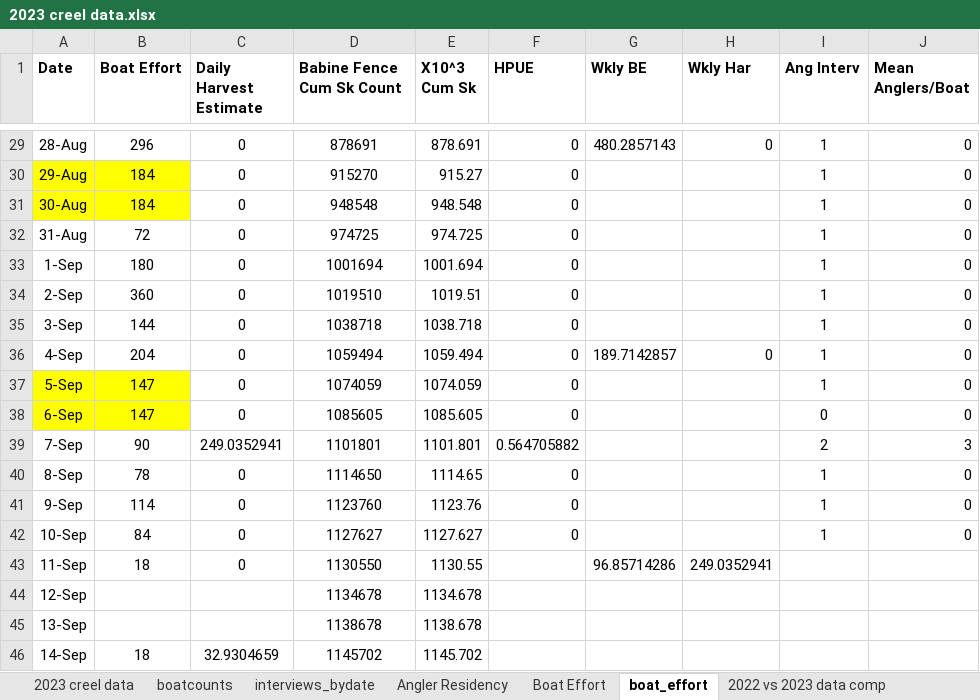
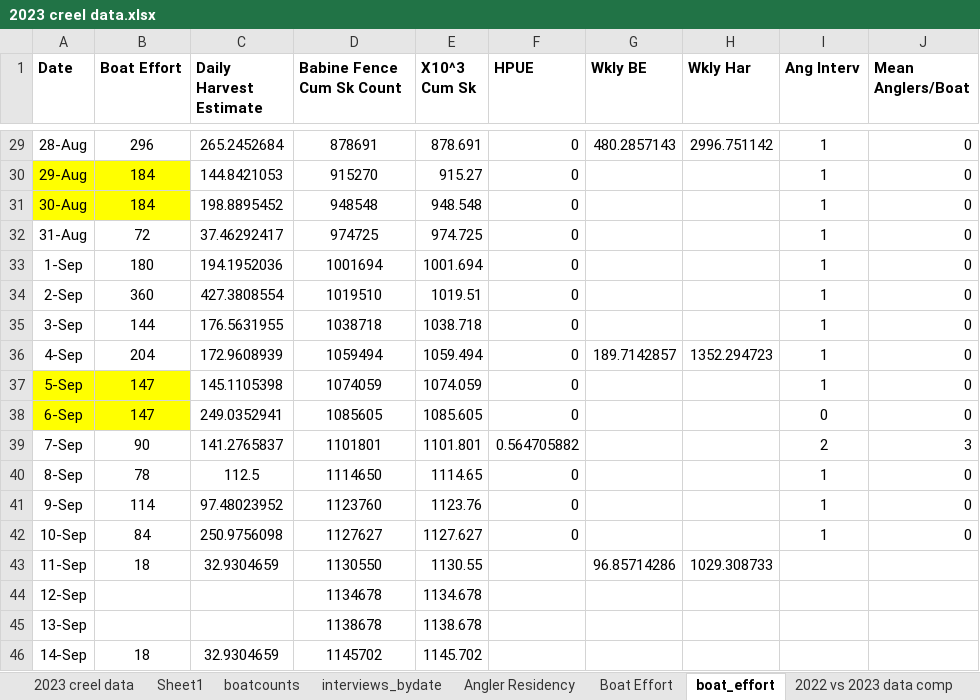
Before and after one commit to Coastland-Research/lbn-sockeye-creel, an Excel workbook: data/2023 creel data.xlsx, sheet boat_effort, drawn as a sheet; only a part is shown, gaps mark what is left out; values as stored, in another font and other column widths than the file's, no borders; the diff covers the shown part only; the diff names each change by its address in the sheet, - before the commit and + after, or states it on an @@ line.

Commit message:
Create plots of harvest, catch, CPUE, HPUE by date. Fix date formats. Start plotting boat count data

```diff
--- a/data/2023 creel data.xlsx (sheet boat_effort)
+++ b/data/2023 creel data.xlsx (sheet boat_effort)
+sheet tab: Sheet1
-C29 (Daily Harvest Estimate): 0
+C29 (Daily Harvest Estimate): 265.2452684
-H29 (Wkly Har): 0
+H29 (Wkly Har): 2996.751142
-C30 (Daily Harvest Estimate): 0
+C30 (Daily Harvest Estimate): 144.8421053
-C31 (Daily Harvest Estimate): 0
+C31 (Daily Harvest Estimate): 198.8895452
-C32 (Daily Harvest Estimate): 0
+C32 (Daily Harvest Estimate): 37.46292417
-C33 (Daily Harvest Estimate): 0
+C33 (Daily Harvest Estimate): 194.1952036
-C34 (Daily Harvest Estimate): 0
+C34 (Daily Harvest Estimate): 427.3808554
-C35 (Daily Harvest Estimate): 0
+C35 (Daily Harvest Estimate): 176.5631955
-C36 (Daily Harvest Estimate): 0
+C36 (Daily Harvest Estimate): 172.9608939
-H36 (Wkly Har): 0
+H36 (Wkly Har): 1352.294723
-C37 (Daily Harvest Estimate): 0
+C37 (Daily Harvest Estimate): 145.1105398
-C38 (Daily Harvest Estimate): 0
+C38 (Daily Harvest Estimate): 249.0352941
-C39 (Daily Harvest Estimate): 249.0352941
+C39 (Daily Harvest Estimate): 141.2765837
-C40 (Daily Harvest Estimate): 0
+C40 (Daily Harvest Estimate): 112.5
-C41 (Daily Harvest Estimate): 0
+C41 (Daily Harvest Estimate): 97.48023952
-C42 (Daily Harvest Estimate): 0
+C42 (Daily Harvest Estimate): 250.9756098
-C43 (Daily Harvest Estimate): 0
+C43 (Daily Harvest Estimate): 32.9304659
-H43 (Wkly Har): 249.0352941
+H43 (Wkly Har): 1029.308733
```
Also changed, not shown: 30 edited cells elsewhere in this sheet, sheet 2023 creel data, 4 other files.
